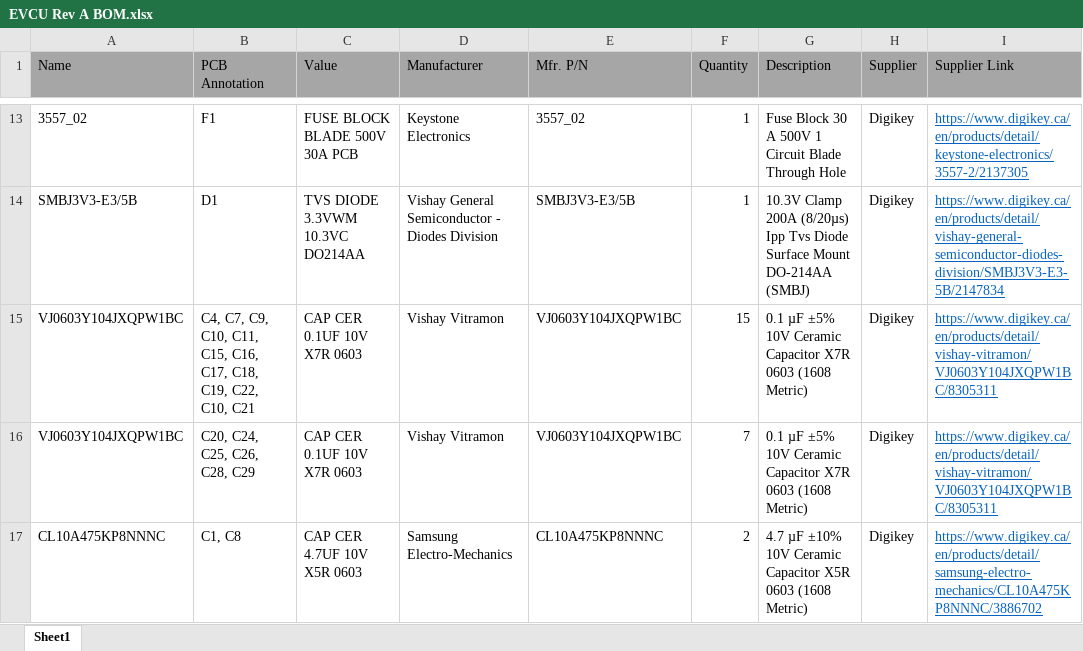
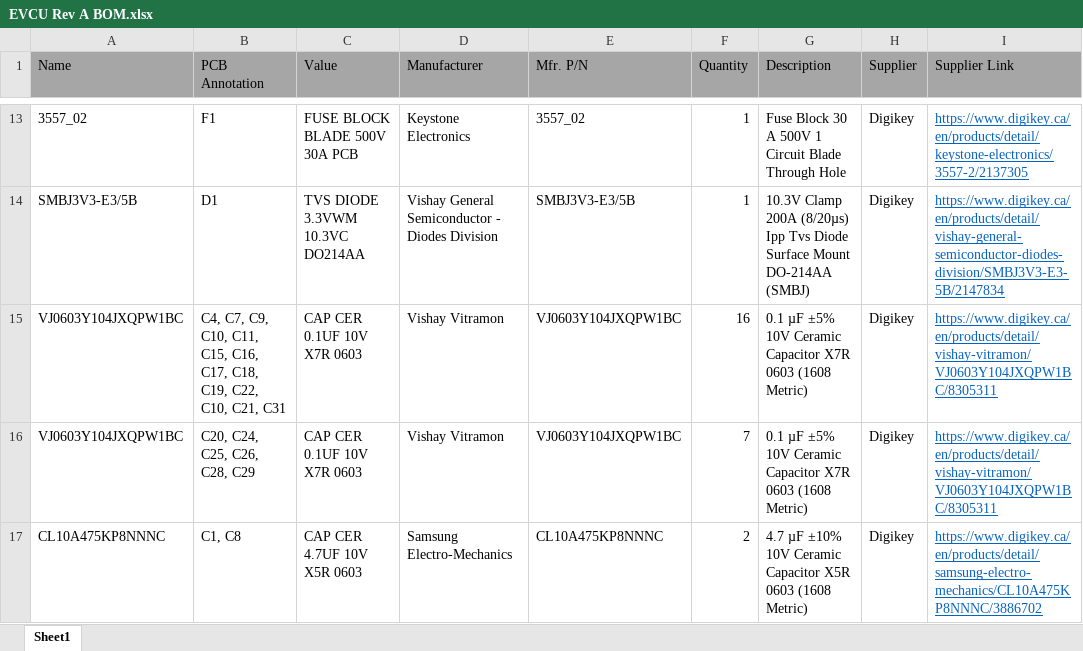
Before and after one commit to katielin42/EE-Capstone, an Excel workbook: Hardware Design/EVCU Rev A/EVCU Rev A BOM.xlsx, sheet Sheet1, drawn as a sheet; only a part is shown, gaps mark what is left out; values as stored, in another font and other column widths than the file's, no borders; table styles not drawn; the diff names each change by its address in the sheet, - before the commit and + after, or states it on an @@ line.

```diff
--- a/Hardware Design/EVCU Rev A/EVCU Rev A BOM.xlsx (sheet Sheet1)
+++ b/Hardware Design/EVCU Rev A/EVCU Rev A BOM.xlsx (sheet Sheet1)
-B15 (PCB Annotation): …C22, C10, C21
+B15 (PCB Annotation): …C22, C10, C21, C31
-F15 (Quantity): 15
+F15 (Quantity): 16
```
Also changed, not shown: 25 other files.
